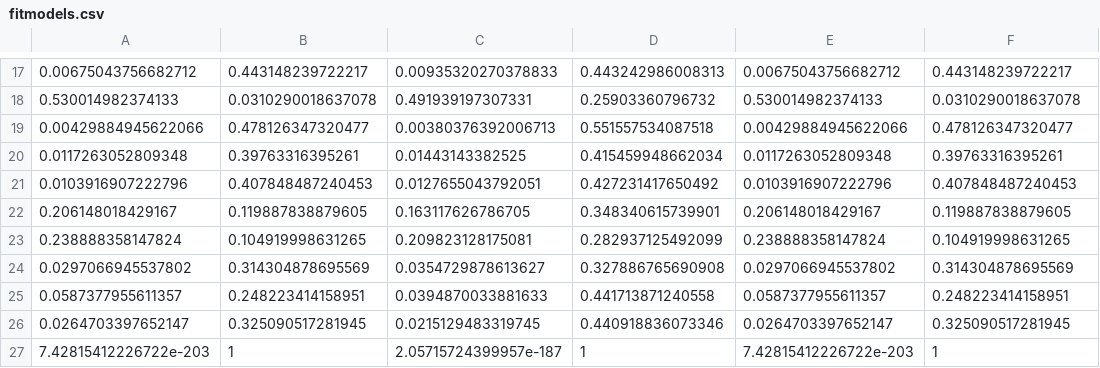
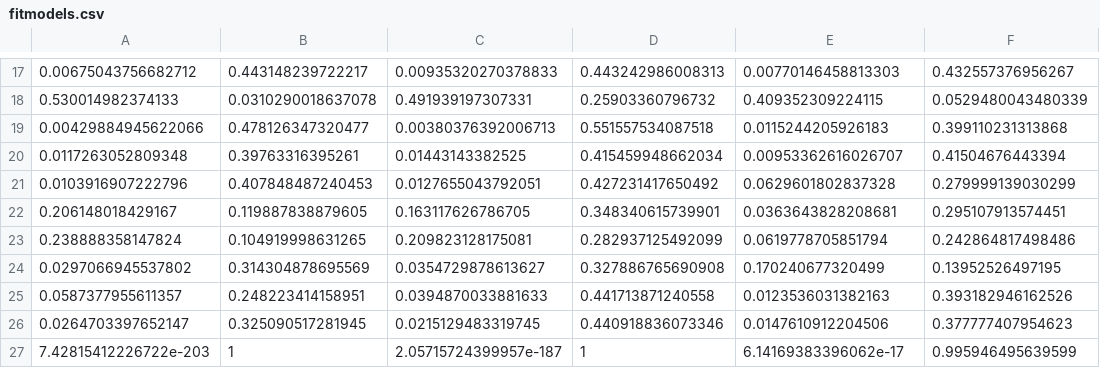
Before and after one commit to jamesrlawson/riparian-WD, a CSV file: output/fitmodels.csv, drawn as a sheet; only a part is shown, gaps mark what is left out; the diff covers the shown part only.

```diff
--- a/output/fitmodels.csv
+++ b/output/fitmodels.csv
@@ -17,11 +17,11 @@
-0.00675043756682712,0.443148239722217,0.00935320270378833,0.443242986008313,0.00675043756682712,0.443148239722217
-0.530014982374133,0.0310290018637078,0.491939197307331,0.25903360796732,0.530014982374133,0.0310290018637078
-0.00429884945622066,0.478126347320477,0.00380376392006713,0.551557534087518,0.00429884945622066,0.478126347320477
-0.0117263052809348,0.39763316395261,0.01443143382525,0.415459948662034,0.0117263052809348,0.39763316395261
-0.0103916907222796,0.407848487240453,0.0127655043792051,0.427231417650492,0.0103916907222796,0.407848487240453
-0.206148018429167,0.119887838879605,0.163117626786705,0.348340615739901,0.206148018429167,0.119887838879605
-0.238888358147824,0.104919998631265,0.209823128175081,0.282937125492099,0.238888358147824,0.104919998631265
-0.0297066945537802,0.314304878695569,0.0354729878613627,0.327886765690908,0.0297066945537802,0.314304878695569
-0.0587377955611357,0.248223414158951,0.0394870033881633,0.441713871240558,0.0587377955611357,0.248223414158951
-0.0264703397652147,0.325090517281945,0.0215129483319745,0.440918836073346,0.0264703397652147,0.325090517281945
-7.42815412226722e-203,1,2.05715724399957e-187,1,7.42815412226722e-203,1
+0.00675043756682712,0.443148239722217,0.00935320270378833,0.443242986008313,0.00770146458813303,0.432557376956267
+0.530014982374133,0.0310290018637078,0.491939197307331,0.25903360796732,0.409352309224115,0.0529480043480339
+0.00429884945622066,0.478126347320477,0.00380376392006713,0.551557534087518,0.0115244205926183,0.399110231313868
+0.0117263052809348,0.39763316395261,0.01443143382525,0.415459948662034,0.00953362616026707,0.41504676443394
+0.0103916907222796,0.407848487240453,0.0127655043792051,0.427231417650492,0.0629601802837328,0.279999139030299
+0.206148018429167,0.119887838879605,0.163117626786705,0.348340615739901,0.0363643828208681,0.295107913574451
+0.238888358147824,0.104919998631265,0.209823128175081,0.282937125492099,0.0619778705851794,0.242864817498486
+0.0297066945537802,0.314304878695569,0.0354729878613627,0.327886765690908,0.170240677320499,0.13952526497195
+0.0587377955611357,0.248223414158951,0.0394870033881633,0.441713871240558,0.0123536031382163,0.393182946162526
+0.0264703397652147,0.325090517281945,0.0215129483319745,0.440918836073346,0.0147610912204506,0.377777407954623
+7.42815412226722e-203,1,2.05715724399957e-187,1,6.14169383396062e-17,0.995946495639599
```
Also changed, not shown: 32 edited cells elsewhere in this file, 1 other file.
